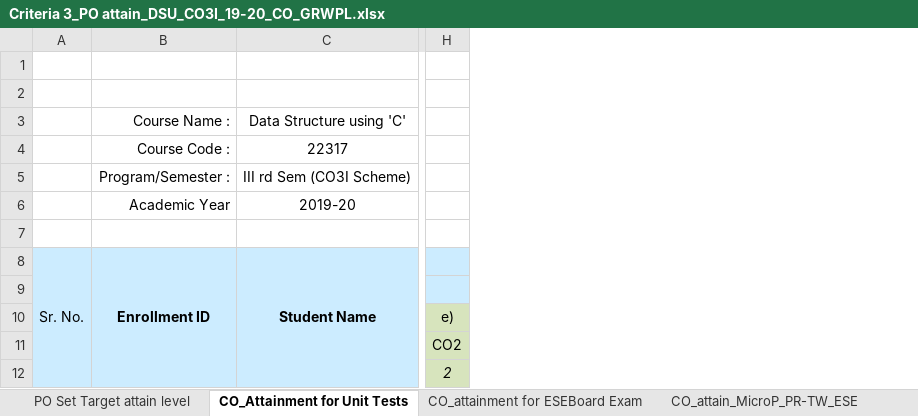
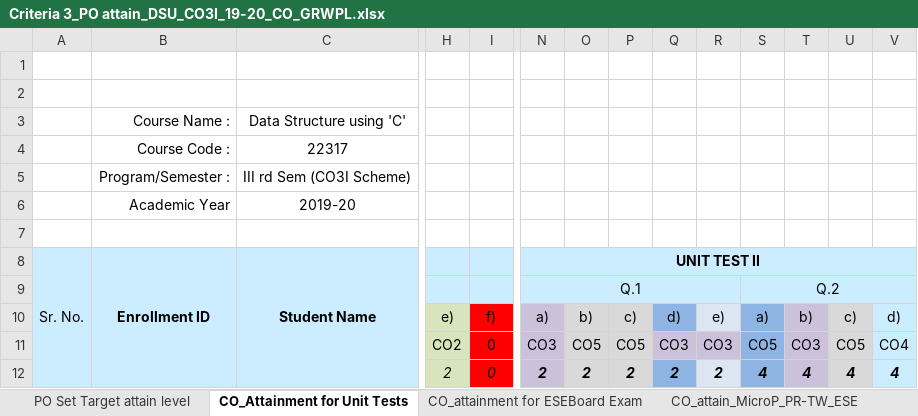
Before and after one commit to adambure21/NBAGRWPL, an Excel workbook: CO PO Mapping/DSU/Criteria 3_PO attain_DSU_CO3I_19-20_CO_GRWPL.xlsx, sheet CO_Attainment for Unit Tests, drawn as a sheet; only a part is shown, gaps mark what is left out; values as stored, in another font and other column widths than the file's, no borders; the diff covers the shown part only; the diff names each change by its address in the sheet, - before the commit and + after, or states it on an @@ line.

```diff
--- a/CO PO Mapping/DSU/Criteria 3_PO attain_DSU_CO3I_19-20_CO_GRWPL.xlsx (sheet CO_Attainment for Unit Tests)
+++ b/CO PO Mapping/DSU/Criteria 3_PO attain_DSU_CO3I_19-20_CO_GRWPL.xlsx (sheet CO_Attainment for Unit Tests)
@@ column I unhidden, rows 10-12: f) | 0 | 0 @@
@@ column N unhidden, rows 8-12: UNIT TEST II | Q.1 | a) | CO3 | 2 @@
@@ column O unhidden, rows 10-12: b) | CO5 | 2 @@
@@ column P unhidden, rows 10-12: c) | CO5 | 2 @@
@@ column Q unhidden, rows 10-12: d) | CO3 | 2 @@
@@ column R unhidden, rows 10-12: e) | CO3 | 2 @@
@@ column S unhidden, rows 9-12: Q.2 | a) | CO5 | 4 @@
@@ column T unhidden, rows 10-12: b) | CO3 | 4 @@
@@ column U unhidden, rows 10-12: c) | CO5 | 4 @@
@@ column V unhidden, rows 10-12: d) | CO4 | 4 @@
```
Also changed, not shown: cell formats elsewhere in this sheet, sheet CO_attainment for ESEBoard Exam, sheet CO_PO Mapping Attainment_PO7, sheet PO Set Target attain level, hidden cells, 2 other files.
